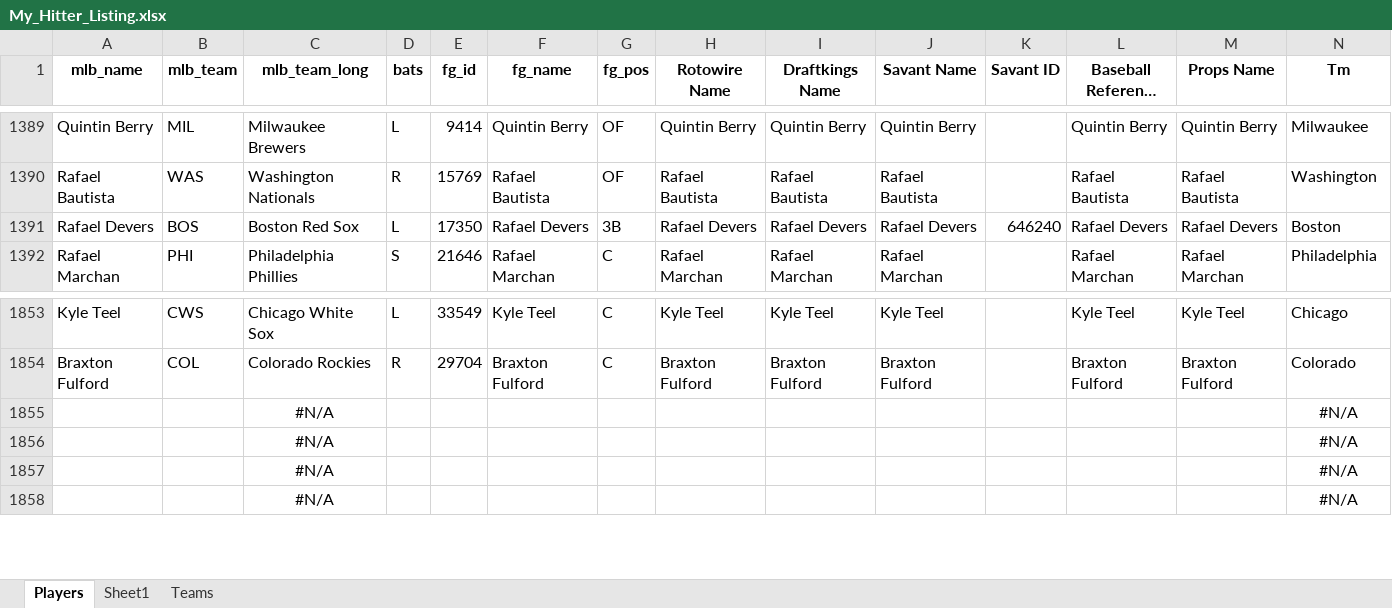
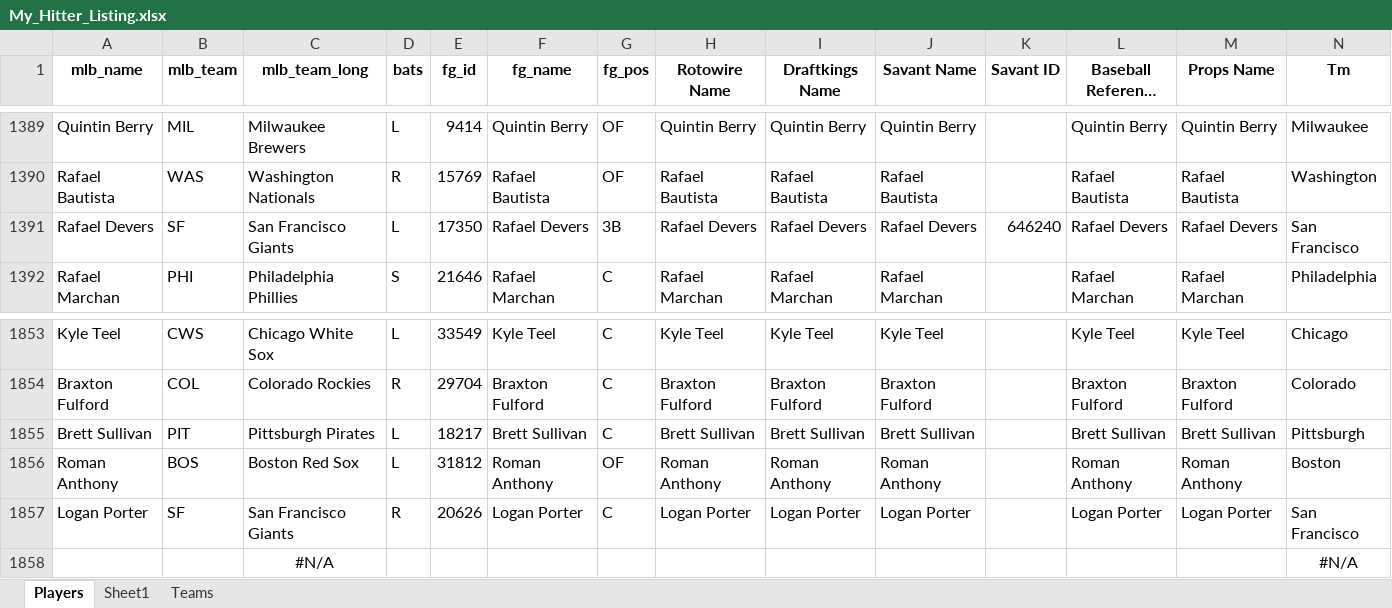
Before and after one commit to mtdewrocks/matchup, an Excel workbook: assets/My_Hitter_Listing.xlsx, sheet Players, drawn as a sheet; only a part is shown, gaps mark what is left out; long unchanged cells end in …; values as stored, in another font and other column widths than the file's, no borders; removed rows and columns are numbered as before the commit, all else as after; the diff names each change by its address in the sheet, - before the commit and + after, or states it on an @@ line.

```diff
--- a/assets/My_Hitter_Listing.xlsx (sheet Players)
+++ b/assets/My_Hitter_Listing.xlsx (sheet Players)
-B1391 (mlb_team): BOS
+B1391 (mlb_team): SF
-C1391 (mlb_team_long): Boston Red Sox
+C1391 (mlb_team_long): San Francisco Giants
-N1391 (Tm): Boston
+N1391 (Tm): San Francisco
-row 1855:  |  | #N/A |  |  |  |  |  |  |  |  |  |  | #N/A
-row 1856:  |  | #N/A |  |  |  |  |  |  |  |  |  |  | #N/A
-row 1857:  |  | #N/A |  |  |  |  |  |  |  |  |  |  | #N/A
+row 1855: Brett Sullivan | PIT | Pittsburgh Pirates | L | 18217 | Brett Sullivan | C | Brett Sullivan | Brett Sullivan | Brett Sullivan |  | Brett Sullivan | Brett Sullivan | Pittsburgh
+row 1856: Roman Anthony | BOS | Boston Red Sox | L | 31812 | Roman Anthony | OF | Roman Anthony | Roman Anthony | Roman Anthony |  | Roman Anthony | Roman Anthony | Boston
+row 1857: Logan Porter | SF | San Francisco Giants | R | 20626 | Logan Porter | C | Logan Porter | Logan Porter | Logan Porter |  | Logan Porter | Logan Porter | San Francisco
```
Also changed, not shown: assets/2025_Pitching_Logs.xlsx, assets/Combined_Daily_Data.xlsx, 14 other files.
